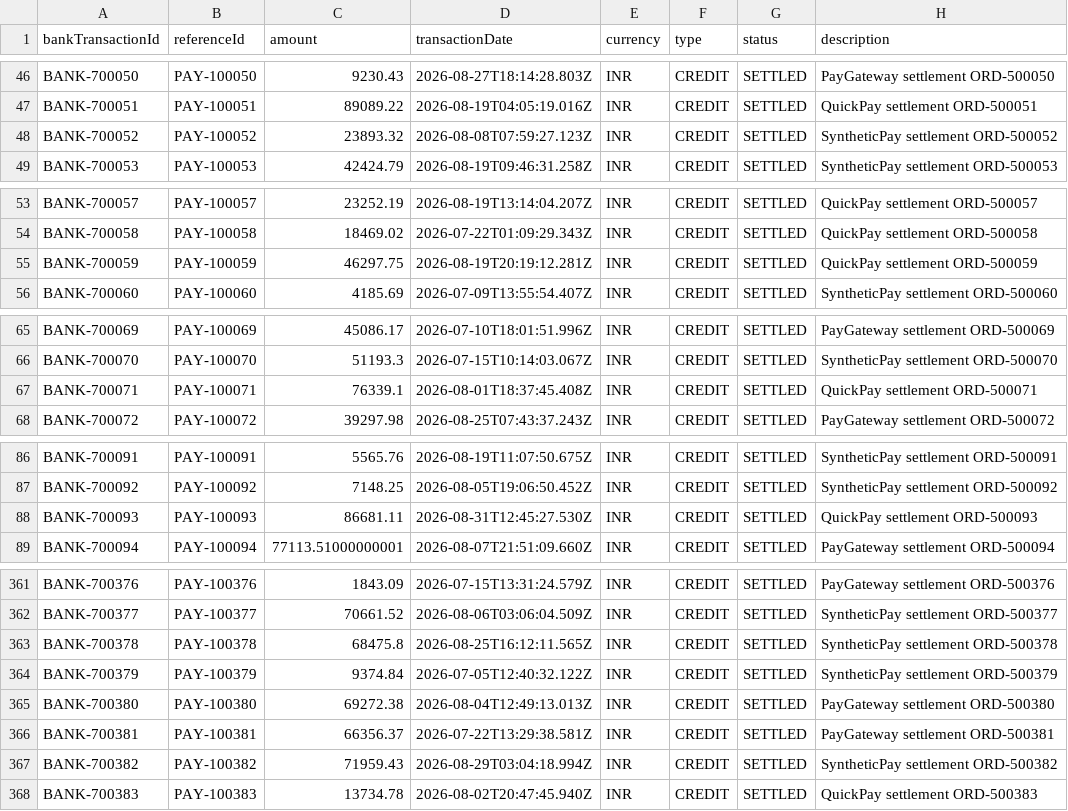
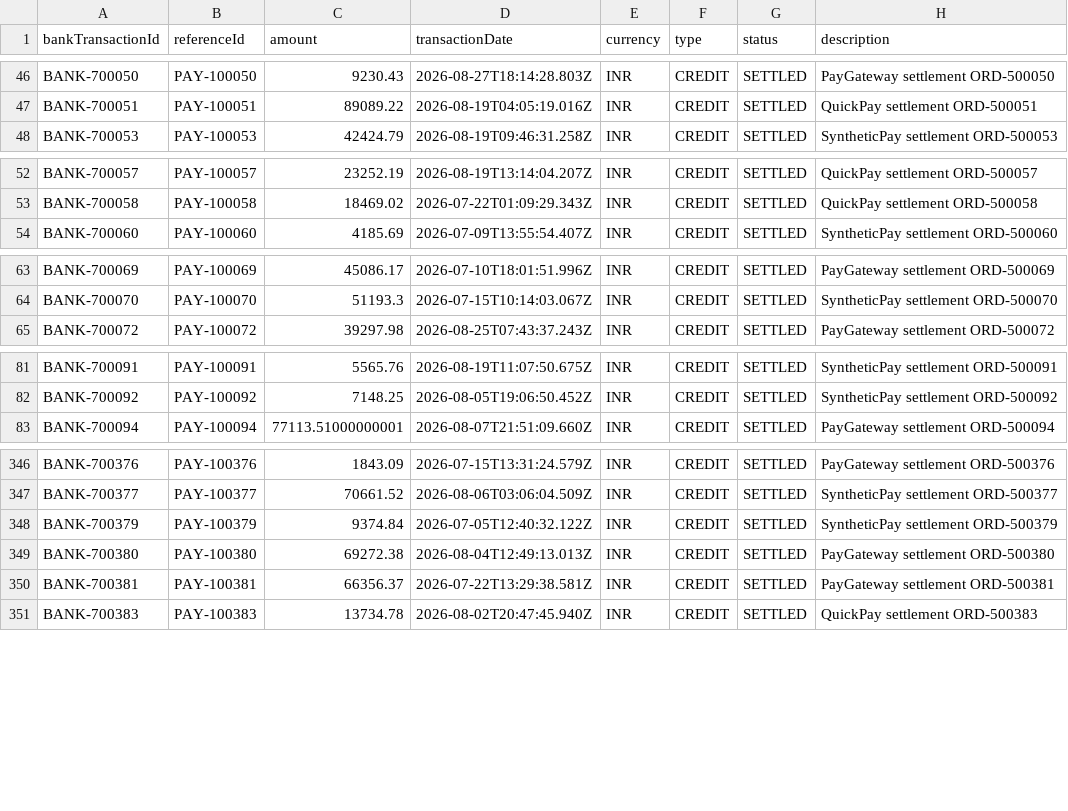
Before and after one commit to aspirant-22/ReconEDGE_AI, a CSV file: data/generated/bank-transactions.csv, drawn as a sheet; only a part is shown, gaps mark what is left out; the diff covers the shown part only; the diff names each change by its address in the sheet, - before the commit and + after, or states it on an @@ line.

Commit message:
fix: correct unmatched transaction data generation
- Fix UNMATCHED_BANK_TRANSACTION to remove bank transaction for unmatched payments
- Add validation for unmatched scenario consistency
- Add generator tests (8 tests, all passing)
- Regenerate dataset with consistent data

```diff
--- a/data/generated/bank-transactions.csv
+++ b/data/generated/bank-transactions.csv
-row 48: BANK-700052 | PAY-100052 | 23893.32 | 2026-08-08T07:59:27.123Z | INR | CREDIT | SETTLED | SyntheticPay settlement ORD-500052
-row 55: BANK-700059 | PAY-100059 | 46297.75 | 2026-08-19T20:19:12.281Z | INR | CREDIT | SETTLED | QuickPay settlement ORD-500059
-row 67: BANK-700071 | PAY-100071 | 76339.1 | 2026-08-01T18:37:45.408Z | INR | CREDIT | SETTLED | QuickPay settlement ORD-500071
-row 88: BANK-700093 | PAY-100093 | 86681.11 | 2026-08-31T12:45:27.530Z | INR | CREDIT | SETTLED | QuickPay settlement ORD-500093
-row 363: BANK-700378 | PAY-100378 | 68475.8 | 2026-08-25T16:12:11.565Z | INR | CREDIT | SETTLED | SyntheticPay settlement ORD-500378
-row 367: BANK-700382 | PAY-100382 | 71959.43 | 2026-08-29T03:04:18.994Z | INR | CREDIT | SETTLED | SyntheticPay settlement ORD-500382
```
Also changed, not shown: 19 removed rows elsewhere in this file, 6 other files.
